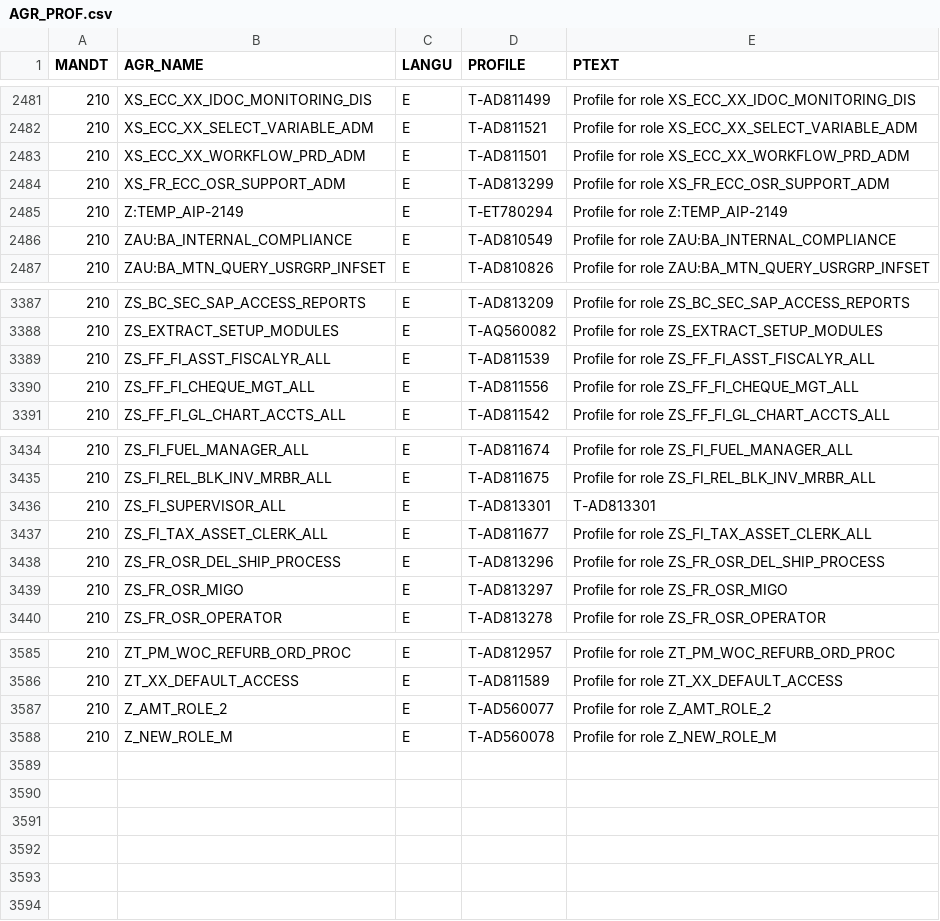
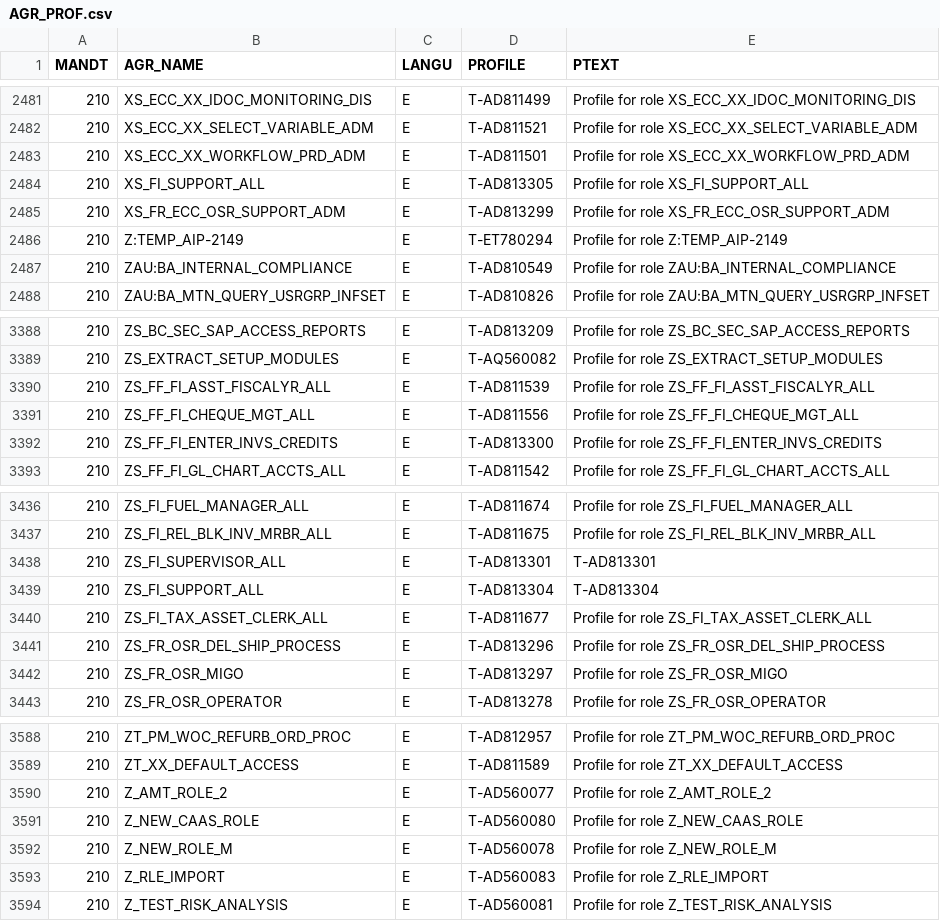
Before and after one commit to complianterp/cerpass, a CSV file: db/src/data/AGR_PROF.csv, drawn as a sheet; only a part is shown, gaps mark what is left out.

Commit message:
Updated SAP tables with fresh data. Start of web module build.

```diff
--- a/db/src/data/AGR_PROF.csv
+++ b/db/src/data/AGR_PROF.csv
@@ -2483,2 +2483,3 @@ MANDT,AGR_NAME,LANGU,PROFILE,PTEXT
 210,XS_ECC_XX_WORKFLOW_PRD_ADM,E,T-AD811501,Profile for role XS_ECC_XX_WORKFLOW_PRD_ADM
+210,XS_FI_SUPPORT_ALL,E,T-AD813305,Profile for role XS_FI_SUPPORT_ALL
 210,XS_FR_ECC_OSR_SUPPORT_ADM,E,T-AD813299,Profile for role XS_FR_ECC_OSR_SUPPORT_ADM
@@ -3390,2 +3391,3 @@ MANDT,AGR_NAME,LANGU,PROFILE,PTEXT
 210,ZS_FF_FI_CHEQUE_MGT_ALL,E,T-AD811556,Profile for role ZS_FF_FI_CHEQUE_MGT_ALL
+210,ZS_FF_FI_ENTER_INVS_CREDITS,E,T-AD813300,Profile for role ZS_FF_FI_ENTER_INVS_CREDITS
 210,ZS_FF_FI_GL_CHART_ACCTS_ALL,E,T-AD811542,Profile for role ZS_FF_FI_GL_CHART_ACCTS_ALL
@@ -3436,2 +3438,3 @@ MANDT,AGR_NAME,LANGU,PROFILE,PTEXT
 210,ZS_FI_SUPERVISOR_ALL,E,T-AD813301,T-AD813301
+210,ZS_FI_SUPPORT_ALL,E,T-AD813304,T-AD813304
 210,ZS_FI_TAX_ASSET_CLERK_ALL,E,T-AD811677,Profile for role ZS_FI_TAX_ASSET_CLERK_ALL
@@ -3587,2 +3590,5 @@ MANDT,AGR_NAME,LANGU,PROFILE,PTEXT
 210,Z_AMT_ROLE_2,E,T-AD560077,Profile for role Z_AMT_ROLE_2
+210,Z_NEW_CAAS_ROLE,E,T-AD560080,Profile for role Z_NEW_CAAS_ROLE
 210,Z_NEW_ROLE_M,E,T-AD560078,Profile for role Z_NEW_ROLE_M
+210,Z_RLE_IMPORT,E,T-AD560083,Profile for role Z_RLE_IMPORT
+210,Z_TEST_RISK_ANALYSIS,E,T-AD560081,Profile for role Z_TEST_RISK_ANALYSIS
```
Also changed, not shown: db/src/data/AGR_1016.csv, 21 other files.
